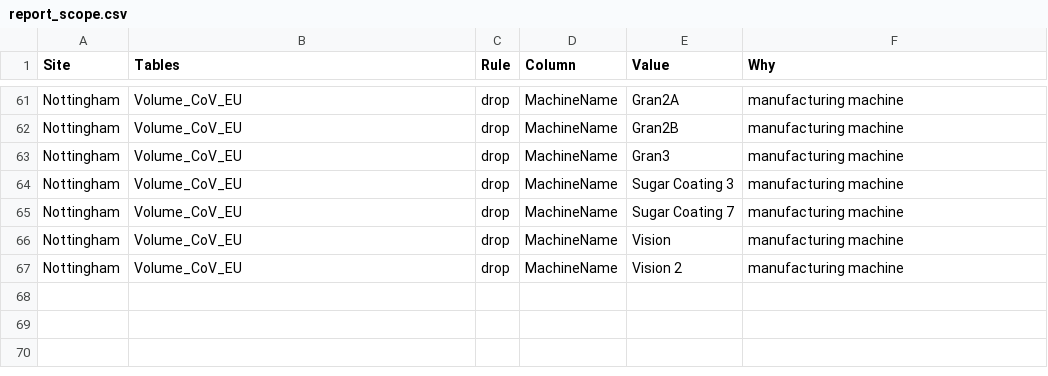
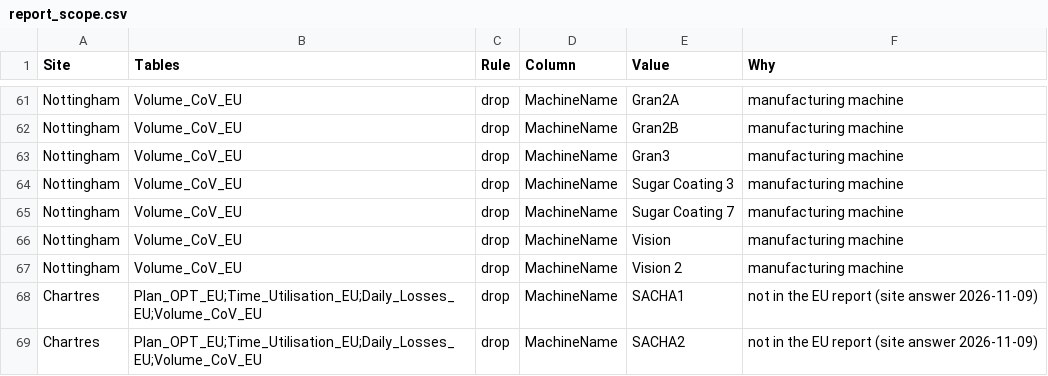
Before and after one commit to AbiyyuMufti/SIH-IBMX-R, a CSV file: config/report_scope.csv, drawn as a sheet; only a part is shown, gaps mark what is left out; the diff names each change by its address in the sheet, - before the commit and + after, or states it on an @@ line.

```diff
--- a/config/report_scope.csv
+++ b/config/report_scope.csv
+row 68: Chartres | Plan_OPT_EU;Time_Utilisation_EU;Daily_Losses_EU;Volume_CoV_EU | drop | MachineName | SACHA1 | not in the EU report (site answer 2026-11-09)
+row 69: Chartres | Plan_OPT_EU;Time_Utilisation_EU;Daily_Losses_EU;Volume_CoV_EU | drop | MachineName | SACHA2 | not in the EU report (site answer 2026-11-09)
```
Also changed, not shown: 5 other files.
